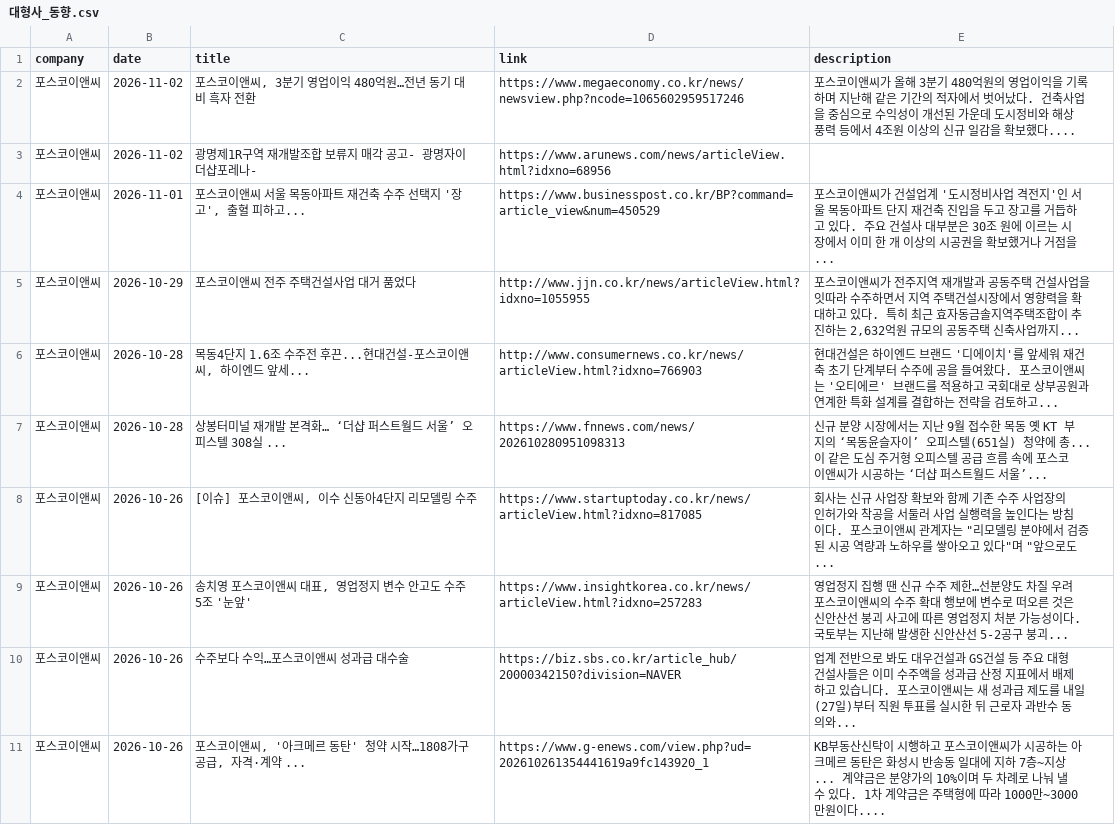
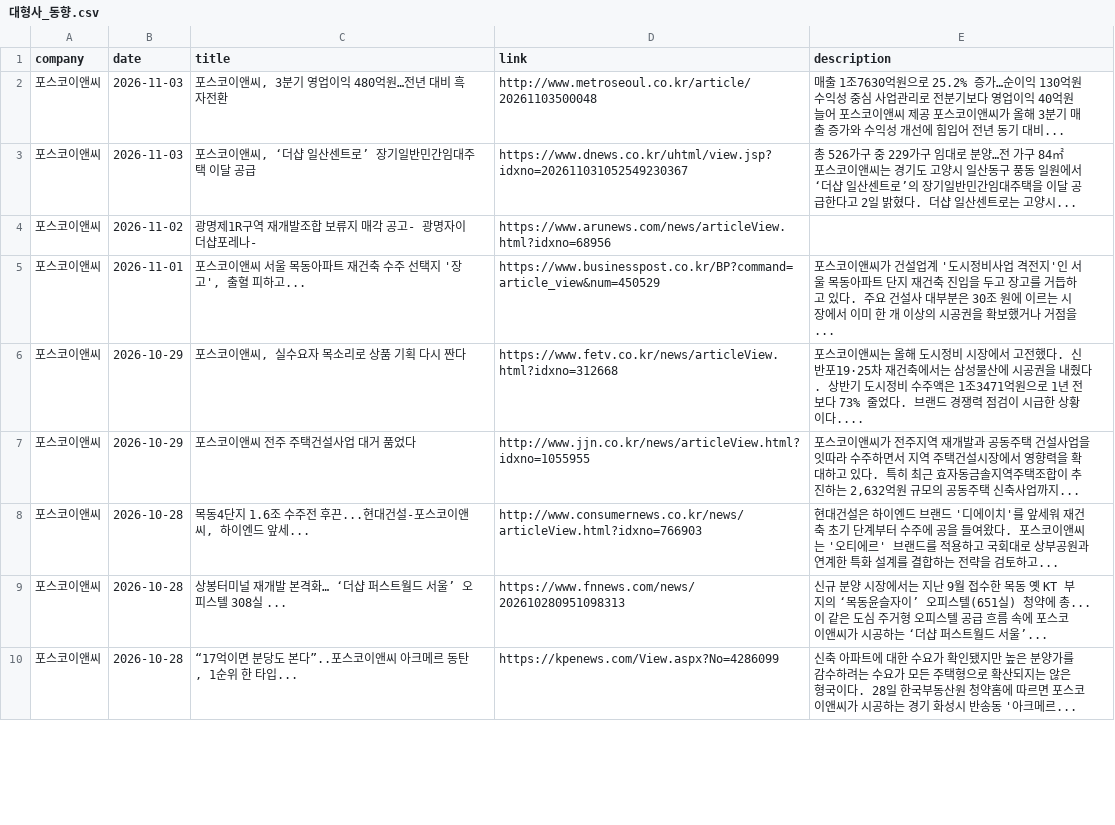
Before and after one commit to hdec-daily-news/hdec-competitors, a CSV file: 대형사_동향.csv, drawn as a sheet; only a part is shown; the diff covers the shown part only.

```diff
--- a/대형사_동향.csv
+++ b/대형사_동향.csv
@@ -1,5 +1,7 @@
 company,date,title,link,description
-포스코이앤씨,2026-11-02,"포스코이앤씨, 3분기 영업이익 480억원…전년 동기 대비 흑자 전환",https://www.megaeconomy.co.kr/news/newsview.php?ncode=1065602959517246,포스코이앤씨가 올해 3분기 480억원의 영업이익을 기록하며 지난해 같은 기간의 적자에서 벗어났다. 건축사업을 중심으로 수익성이 개선된 가운데 도시정비와 해상풍력 등에서 4조원 이상의 신규 일감을 확보했다....
+포스코이앤씨,2026-11-03,"포스코이앤씨, 3분기 영업이익 480억원…전년 대비 흑자전환",http://www.metroseoul.co.kr/article/20261103500048,매출 1조7630억원으로 25.2% 증가…순이익 130억원 수익성 중심 사업관리로 전분기보다 영업이익 40억원 늘어 포스코이앤씨 제공 포스코이앤씨가 올해 3분기 매출 증가와 수익성 개선에 힘입어 전년 동기 대비...
+포스코이앤씨,2026-11-03,"포스코이앤씨, ‘더샵 일산센트로’ 장기일반민간임대주택 이달 공급",https://www.dnews.co.kr/uhtml/view.jsp?idxno=202611031052549230367,총 526가구 중 229가구 임대로 분양…전 가구 84㎡ 포스코이앤씨는 경기도 고양시 일산동구 풍동 일원에서 ‘더샵 일산센트로’의 장기일반민간임대주택을 이달 공급한다고 2일 밝혔다. 더샵 일산센트로는 고양시...
 포스코이앤씨,2026-11-02,광명제1R구역 재개발조합 보류지 매각 공고- 광명자이더샵포레나-,https://www.arunews.com/news/articleView.html?idxno=68956,
 포스코이앤씨,2026-11-01,"포스코이앤씨 서울 목동아파트 재건축 수주 선택지 '장고', 출혈 피하고...",https://www.businesspost.co.kr/BP?command=article_view&num=450529,포스코이앤씨가 건설업계 '도시정비사업 격전지'인 서울 목동아파트 단지 재건축 진입을 두고 장고를 거듭하고 있다. 주요 건설사 대부분은 30조 원에 이르는 시장에서 이미 한 개 이상의 시공권을 확보했거나 거점을...
+포스코이앤씨,2026-10-29,"포스코이앤씨, 실수요자 목소리로 상품 기획 다시 짠다",https://www.fetv.co.kr/news/articleView.html?idxno=312668,포스코이앤씨는 올해 도시정비 시장에서 고전했다. 신반포19·25차 재건축에서는 삼성물산에 시공권을 내줬다. 상반기 도시정비 수주액은 1조3471억원으로 1년 전보다 73% 줄었다. 브랜드 경쟁력 점검이 시급한 상황이다....
 포스코이앤씨,2026-10-29,포스코이앤씨 전주 주택건설사업 대거 품었다,http://www.jjn.co.kr/news/articleView.html?idxno=1055955,"포스코이앤씨가 전주지역 재개발과 공동주택 건설사업을 잇따라 수주하면서 지역 주택건설시장에서 영향력을 확대하고 있다. 특히 최근 효자동금솔지역주택조합이 추진하는 2,632억원 규모의 공동주택 신축사업까지... "
@@ -7,5 +9,2 @@
 포스코이앤씨,2026-10-28,상봉터미널 재개발 본격화… ‘더샵 퍼스트월드 서울’ 오피스텔 308실 ...,https://www.fnnews.com/news/202610280951098313,신규 분양 시장에서는 지난 9월 접수한 목동 옛 KT 부지의 ‘목동윤슬자이’ 오피스텔(651실) 청약에 총... 이 같은 도심 주거형 오피스텔 공급 흐름 속에 포스코이앤씨가 시공하는 ‘더샵 퍼스트월드 서울’...
-포스코이앤씨,2026-10-26,"[이슈] 포스코이앤씨, 이수 신동아4단지 리모델링 수주",https://www.startuptoday.co.kr/news/articleView.html?idxno=817085,"회사는 신규 사업장 확보와 함께 기존 수주 사업장의 인허가와 착공을 서둘러 사업 실행력을 높인다는 방침이다. 포스코이앤씨 관계자는 ""리모델링 분야에서 검증된 시공 역량과 노하우를 쌓아오고 있다""며 ""앞으로도... "
-포스코이앤씨,2026-10-26,"송치영 포스코이앤씨 대표, 영업정지 변수 안고도 수주 5조 '눈앞'",https://www.insightkorea.co.kr/news/articleView.html?idxno=257283,영업정지 집행 땐 신규 수주 제한…선분양도 차질 우려 포스코이앤씨의 수주 확대 행보에 변수로 떠오른 것은 신안산선 붕괴 사고에 따른 영업정지 처분 가능성이다. 국토부는 지난해 발생한 신안산선 5-2공구 붕괴...
-포스코이앤씨,2026-10-26,수주보다 수익…포스코이앤씨 성과급 대수술,https://biz.sbs.co.kr/article_hub/20000342150?division=NAVER,업계 전반으로 봐도 대우건설과 GS건설 등 주요 대형 건설사들은 이미 수주액을 성과급 산정 지표에서 배제하고 있습니다. 포스코이앤씨는 새 성과급 제도를 내일(27일)부터 직원 투표를 실시한 뒤 근로자 과반수 동의와...
-포스코이앤씨,2026-10-26,"포스코이앤씨, '아크메르 동탄' 청약 시작…1808가구 공급, 자격·계약 ...",https://www.g-enews.com/view.php?ud=202610261354441619a9fc143920_1,KB부동산신탁이 시행하고 포스코이앤씨가 시공하는 아크메르 동탄은 화성시 반송동 일대에 지하 7층~지상... 계약금은 분양가의 10%이며 두 차례로 나눠 낼 수 있다. 1차 계약금은 주택형에 따라 1000만~3000만원이다....
+포스코이앤씨,2026-10-28,"“17억이면 분당도 본다”..포스코이앤씨 아크메르 동탄, 1순위 한 타입...",https://kpenews.com/View.aspx?No=4286099,신축 아파트에 대한 수요가 확인됐지만 높은 분양가를 감수하려는 수요가 모든 주택형으로 확산되지는 않은 형국이다. 28일 한국부동산원 청약홈에 따르면 포스코이앤씨가 시공하는 경기 화성시 반송동 '아크메르...
```
Also changed, not shown: 11 added rows, 14 removed rows and 18 edited cells elsewhere in this file, 1 other file.
